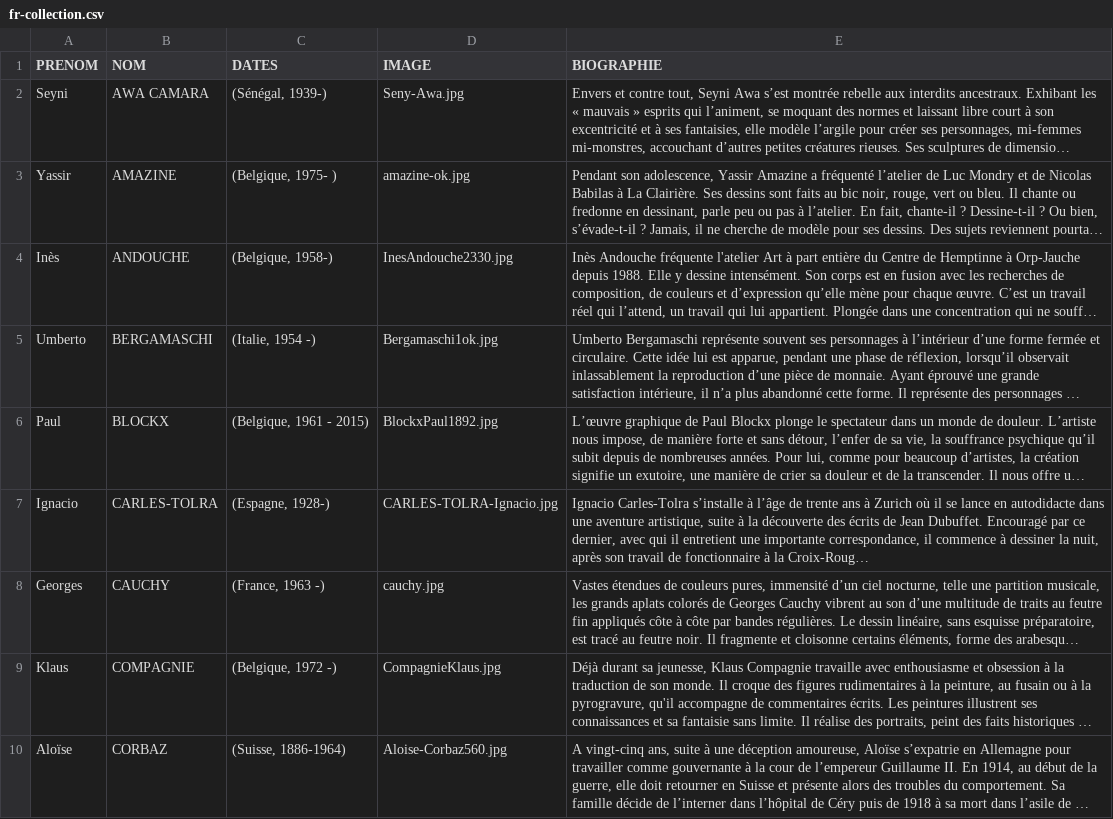
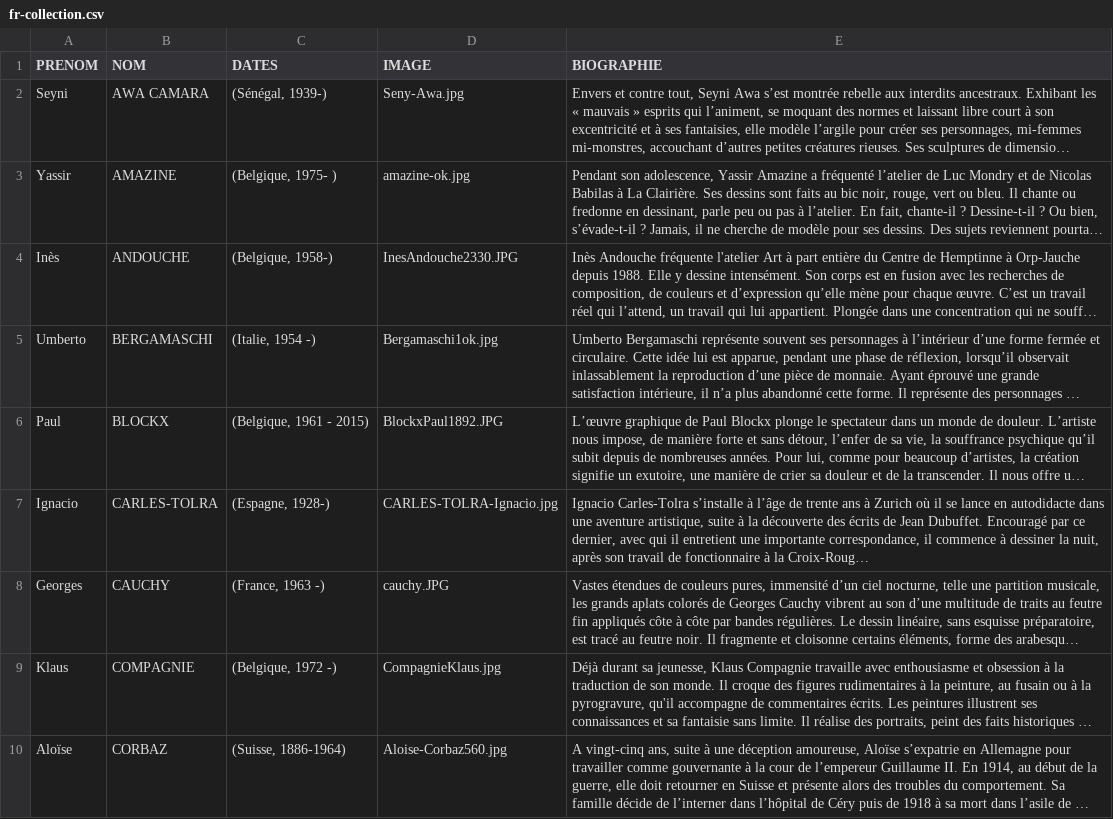
Before and after one commit to communicationartetmarges/art-et-marges, a CSV file: templates/fr-collection.csv, drawn as a sheet; only a part is shown; long unchanged cells end in …; the diff names each change by its address in the sheet, - before the commit and + after, or states it on an @@ line.

```diff
--- a/templates/fr-collection.csv
+++ b/templates/fr-collection.csv
-D4 (IMAGE): InesAndouche2330.jpg
+D4 (IMAGE): InesAndouche2330.JPG
-D6 (IMAGE): BlockxPaul1892.jpg
+D6 (IMAGE): BlockxPaul1892.JPG
-D8 (IMAGE): cauchy.jpg
+D8 (IMAGE): cauchy.JPG
```
Also changed, not shown: 42 other files.
